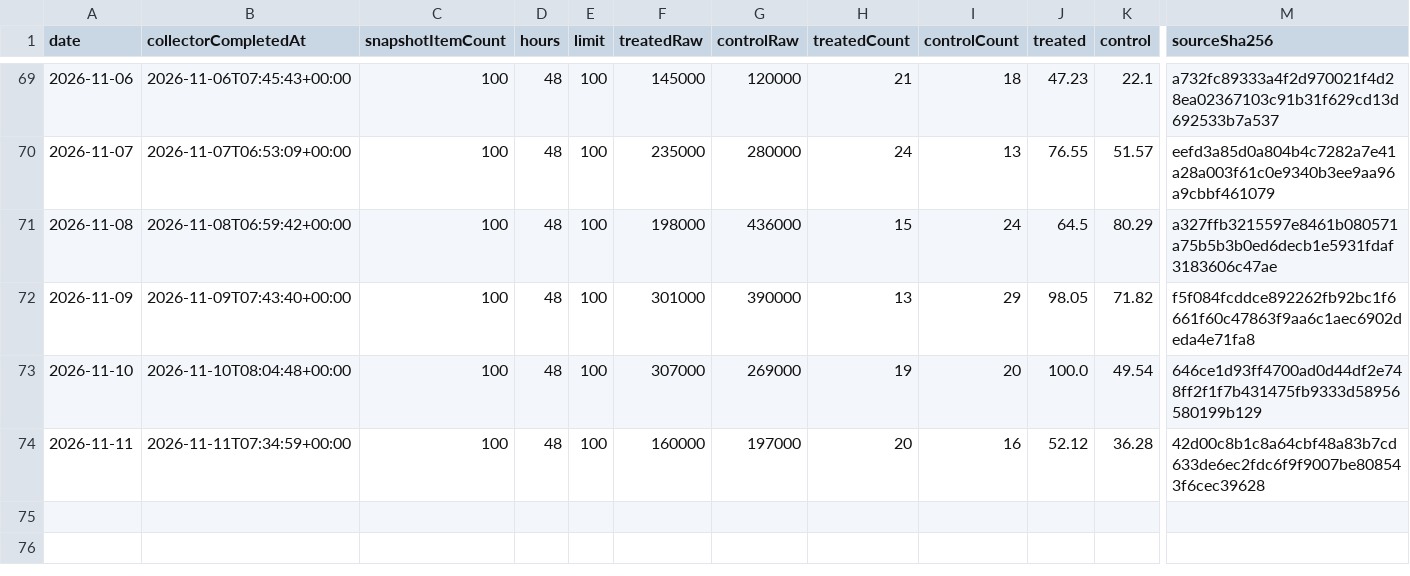
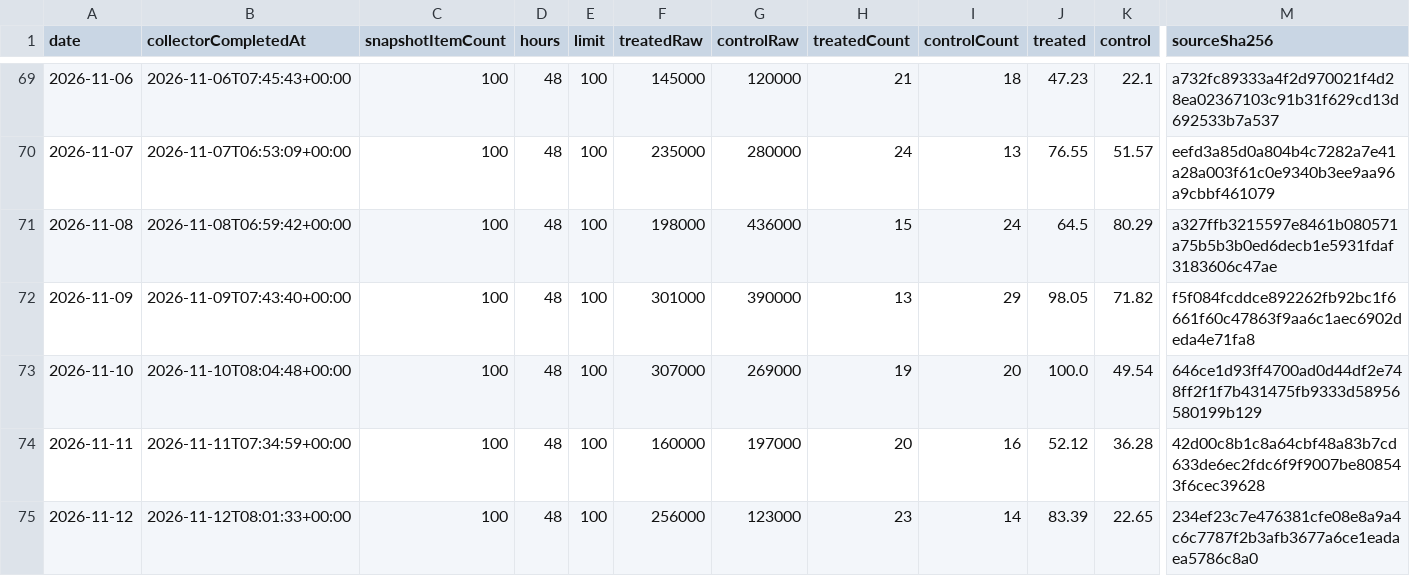
Before and after one commit to DongsooJung/dongsoojung.github.io, a CSV file: did/data/검색 범주 시계열.csv, drawn as a sheet; only a part is shown, gaps mark what is left out; rows hold the shown columns only; the diff names each change by its address in the sheet, - before the commit and + after, or states it on an @@ line.

```diff
--- a/did/data/검색 범주 시계열.csv
+++ b/did/data/검색 범주 시계열.csv
+row 75: 2026-11-12 | 2026-11-12T08:01:33+00:00 | 100 | 48 | 100 | 256000 | 123000 | 23 | 14 | 83.39 | 22.65 | 234ef23c7e476381cfe08e8a9a4c6c7787f2b3afb3677a6ce1eadaea5786c8a0
```
Also changed, not shown: 3 other files.
